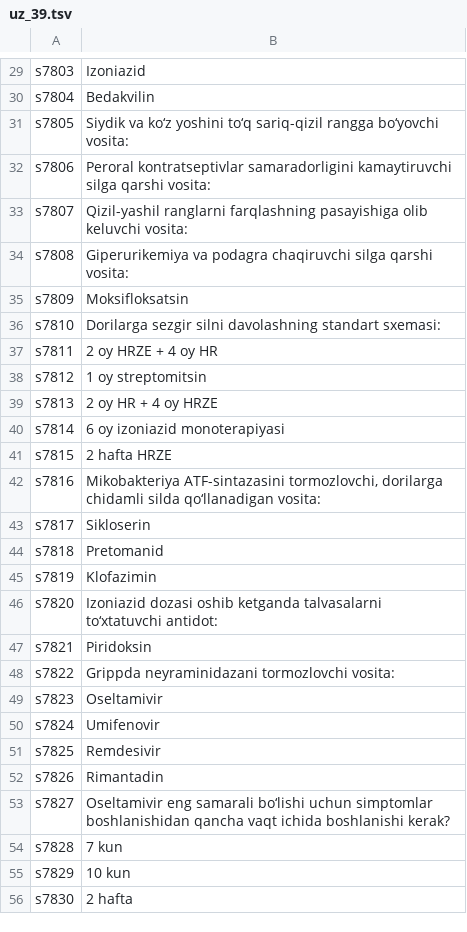
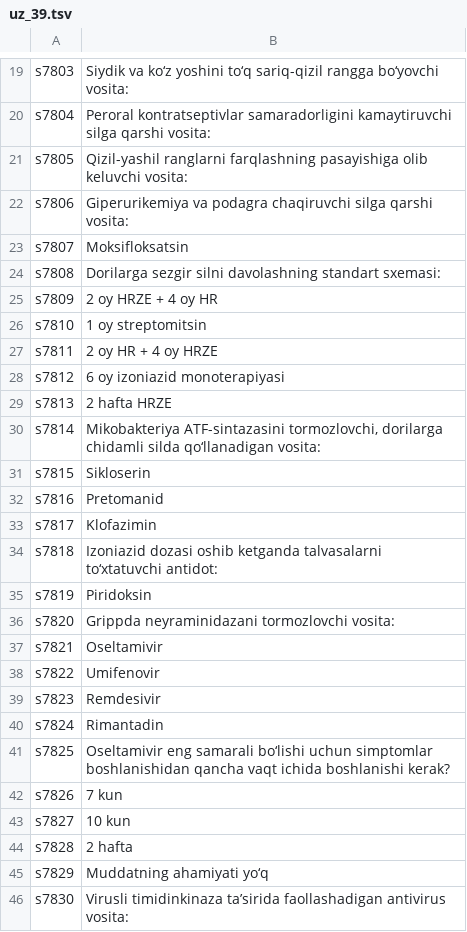
Before and after one commit to A380032/MedAtlas-, a TSV file: tools/i18n/books/frm/uz_39.tsv, drawn as a sheet; only a part is shown, gaps mark what is left out; addresses are those after the commit; the diff covers the shown part only; the diff names each change by its address in the sheet, - before the commit and + after, or states it on an @@ line.

```diff
--- a/tools/i18n/books/frm/uz_39.tsv
+++ b/tools/i18n/books/frm/uz_39.tsv
-B19: Izoniazid
+B19: Siydik va ko‘z yoshini to‘q sariq-qizil rangga bo‘yovchi vosita:
-B20: Bedakvilin
+B20: Peroral kontratseptivlar samaradorligini kamaytiruvchi silga qarshi vosita:
-B21: Siydik va ko‘z yoshini to‘q sariq-qizil rangga bo‘yovchi vosita:
+B21: Qizil-yashil ranglarni farqlashning pasayishiga olib keluvchi vosita:
-B22: Peroral kontratseptivlar samaradorligini kamaytiruvchi silga qarshi…
+B22: Giperurikemiya va podagra chaqiruvchi silga qarshi…
-B23: Qizil-yashil ranglarni farqlashning pasayishiga olib keluvchi vosita:
+B23: Moksifloksatsin
-B24: Giperurikemiya va podagra chaqiruvchi silga qarshi vosita:
+B24: Dorilarga sezgir silni davolashning standart sxemasi:
-B25: Moksifloksatsin
+B25: 2 oy HRZE + 4 oy HR
-B26: Dorilarga sezgir silni davolashning standart sxemasi:
+B26: 1 oy streptomitsin
-B27: 2 oy HRZE + 4 oy HR
+B27: 2 oy HR + 4 oy HRZE
-B28: 1 oy streptomitsin
+B28: 6 oy izoniazid monoterapiyasi
-B29: 2 oy HR + 4 oy HRZE
+B29: 2 hafta HRZE
-B30: 6 oy izoniazid monoterapiyasi
+B30: Mikobakteriya ATF-sintazasini tormozlovchi, dorilarga chidamli silda qo‘llanadigan vosita:
-B31: 2 hafta HRZE
+B31: Sikloserin
-B32: Mikobakteriya ATF-sintazasini tormozlovchi, dorilarga chidamli silda qo‘llanadigan vosita:
+B32: Pretomanid
-B33: Sikloserin
+B33: Klofazimin
-B34: Pretomanid
+B34: Izoniazid dozasi oshib ketganda talvasalarni to‘xtatuvchi antidot:
-B35: Klofazimin
+B35: Piridoksin
-B36: Izoniazid dozasi oshib ketganda talvasalarni to‘xtatuvchi antidot:
+B36: Grippda neyraminidazani tormozlovchi vosita:
-B37: Piridoksin
+B37: Oseltamivir
-B38: Grippda neyraminidazani tormozlovchi vosita:
+B38: Umifenovir
-B39: Oseltamivir
+B39: Remdesivir
-B40: Umifenovir
+B40: Rimantadin
-B41: Remdesivir
+B41: Oseltamivir eng samarali bo‘lishi uchun simptomlar boshlanishidan qancha vaqt ichida boshlanishi kerak?
-B42: Rimantadin
+B42: 7 kun
-B43: Oseltamivir eng samarali bo‘lishi uchun simptomlar boshlanishidan qancha vaqt ichida boshlanishi kerak?
+B43: 10 kun
-B44: 7 kun
+B44: 2 hafta
-B45: 10 kun
+B45: Muddatning ahamiyati yo‘q
-B46: 2 hafta
+B46: Virusli timidinkinaza ta’sirida faollashadigan antivirus vosita:
```
Also changed, not shown: 12 removed rows and 105 edited cells elsewhere in this file, tools/i18n/books/frm/uz_12.tsv, tools/i18n/books/frm/uz_20.tsv, 33 other files.
